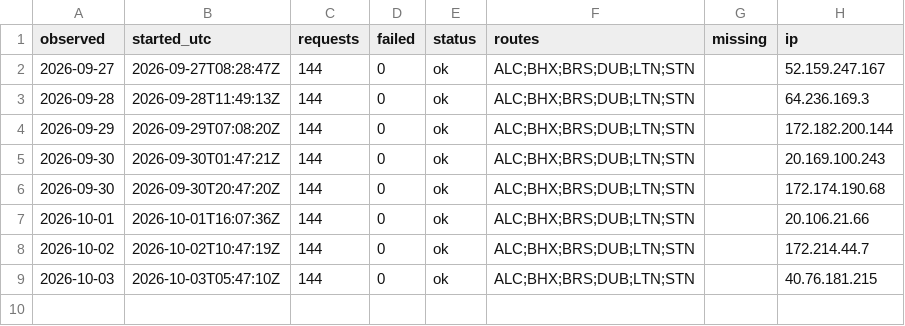
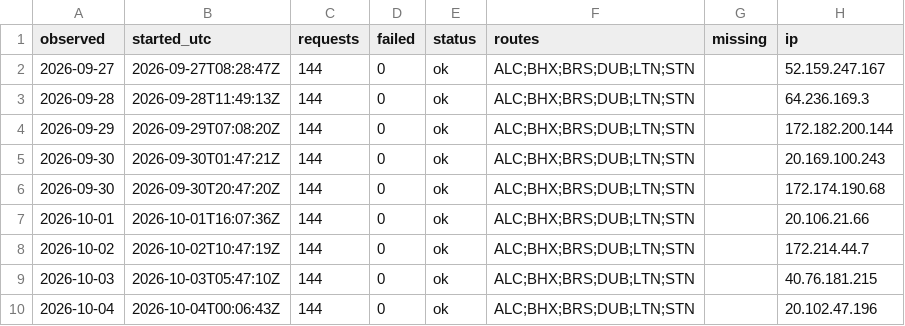
Before and after one commit to areqq/lcj-fares, a CSV file: data/BZG/runs.csv, drawn as a sheet.

```diff
--- a/data/BZG/runs.csv
+++ b/data/BZG/runs.csv
@@ -9 +9,2 @@ observed,started_utc,requests,failed,status,routes,missing,ip
 2026-10-03,2026-10-03T05:47:10Z,144,0,ok,ALC;BHX;BRS;DUB;LTN;STN,,40.76.181.215
+2026-10-04,2026-10-04T00:06:43Z,144,0,ok,ALC;BHX;BRS;DUB;LTN;STN,,20.102.47.196
```
Also changed, not shown: 1 other file.
